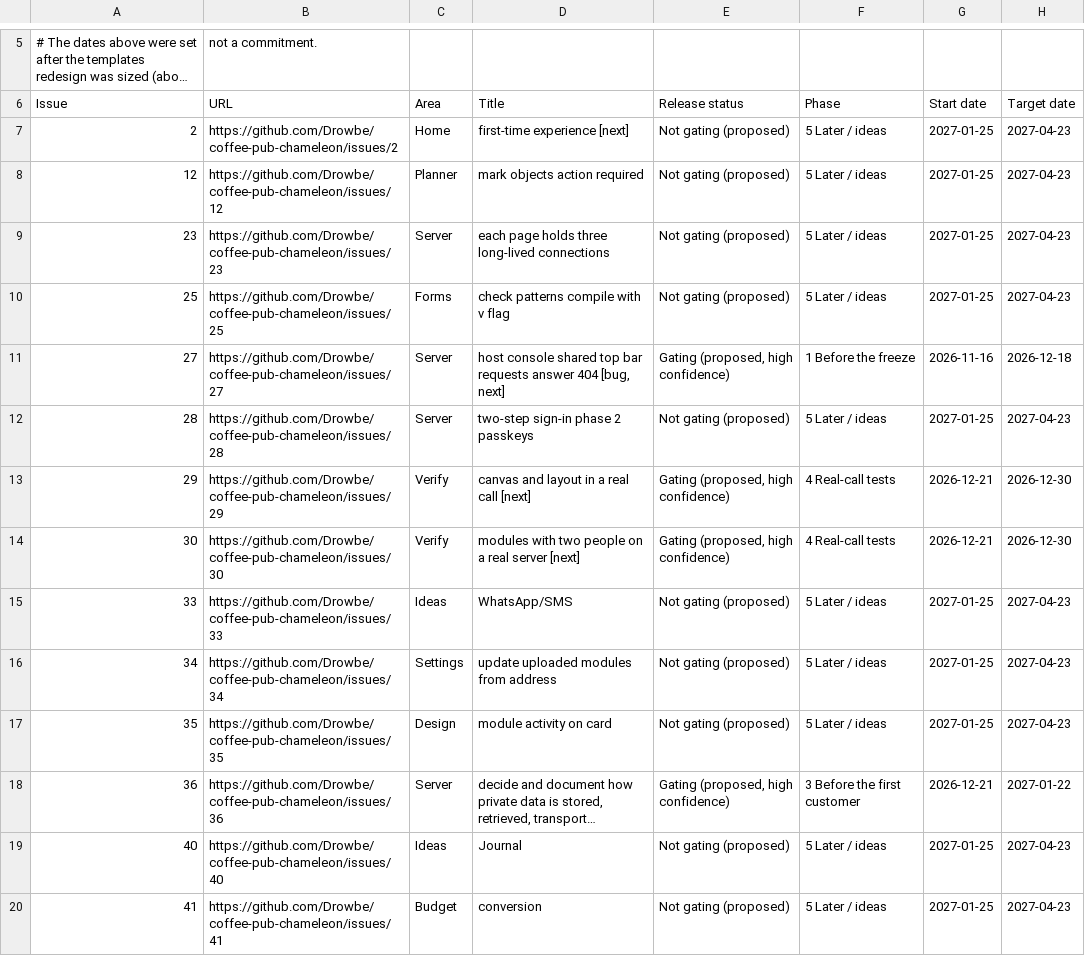
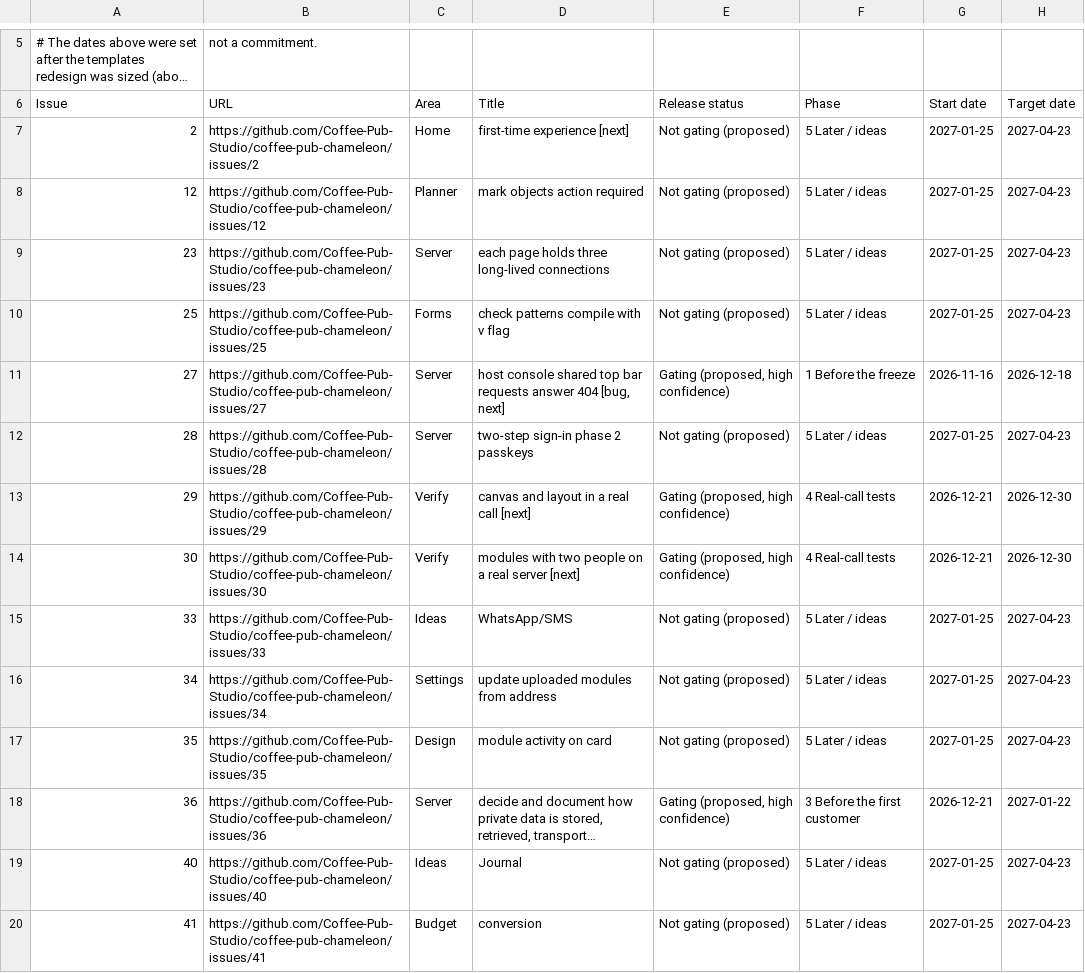
Before and after one commit to Coffee-Pub-Studio/coffee-pub-chameleon, a CSV file: .github/roadmap-board.csv, drawn as a sheet; only a part is shown, gaps mark what is left out; long unchanged cells end in …; the diff covers the shown part only; the diff names each change by its address in the sheet, - before the commit and + after, or states it on an @@ line.

```diff
--- a/.github/roadmap-board.csv
+++ b/.github/roadmap-board.csv
-B7 (URL): https://github.com/Drowbe/coffee-pub-chameleon/issues/2
+B7 (URL): https://github.com/Coffee-Pub-Studio/coffee-pub-chameleon/issues/2
-B8 (URL): https://github.com/Drowbe/coffee-pub-chameleon/issues/12
+B8 (URL): https://github.com/Coffee-Pub-Studio/coffee-pub-chameleon/issues/12
-B9 (URL): https://github.com/Drowbe/coffee-pub-chameleon/issues/23
+B9 (URL): https://github.com/Coffee-Pub-Studio/coffee-pub-chameleon/issues/23
-B10 (URL): https://github.com/Drowbe/coffee-pub-chameleon/issues/25
+B10 (URL): https://github.com/Coffee-Pub-Studio/coffee-pub-chameleon/issues/25
-B11 (URL): https://github.com/Drowbe/coffee-pub-chameleon/issues/27
+B11 (URL): https://github.com/Coffee-Pub-Studio/coffee-pub-chameleon/issues/27
-B12 (URL): https://github.com/Drowbe/coffee-pub-chameleon/issues/28
+B12 (URL): https://github.com/Coffee-Pub-Studio/coffee-pub-chameleon/issues/28
-B13 (URL): https://github.com/Drowbe/coffee-pub-chameleon/issues/29
+B13 (URL): https://github.com/Coffee-Pub-Studio/coffee-pub-chameleon/issues/29
-B14 (URL): https://github.com/Drowbe/coffee-pub-chameleon/issues/30
+B14 (URL): https://github.com/Coffee-Pub-Studio/coffee-pub-chameleon/issues/30
-B15 (URL): https://github.com/Drowbe/coffee-pub-chameleon/issues/33
+B15 (URL): https://github.com/Coffee-Pub-Studio/coffee-pub-chameleon/issues/33
-B16 (URL): https://github.com/Drowbe/coffee-pub-chameleon/issues/34
+B16 (URL): https://github.com/Coffee-Pub-Studio/coffee-pub-chameleon/issues/34
-B17 (URL): https://github.com/Drowbe/coffee-pub-chameleon/issues/35
+B17 (URL): https://github.com/Coffee-Pub-Studio/coffee-pub-chameleon/issues/35
-B18 (URL): https://github.com/Drowbe/coffee-pub-chameleon/issues/36
+B18 (URL): https://github.com/Coffee-Pub-Studio/coffee-pub-chameleon/issues/36
-B19 (URL): https://github.com/Drowbe/coffee-pub-chameleon/issues/40
+B19 (URL): https://github.com/Coffee-Pub-Studio/coffee-pub-chameleon/issues/40
-B20 (URL): https://github.com/Drowbe/coffee-pub-chameleon/issues/41
+B20 (URL): https://github.com/Coffee-Pub-Studio/coffee-pub-chameleon/issues/41
```
Also changed, not shown: 132 edited cells elsewhere in this file, 27 other files.
